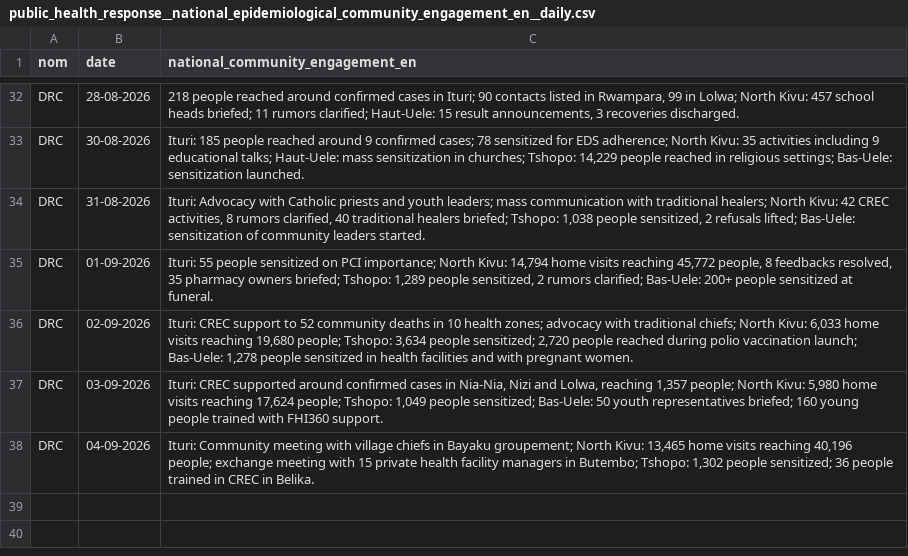
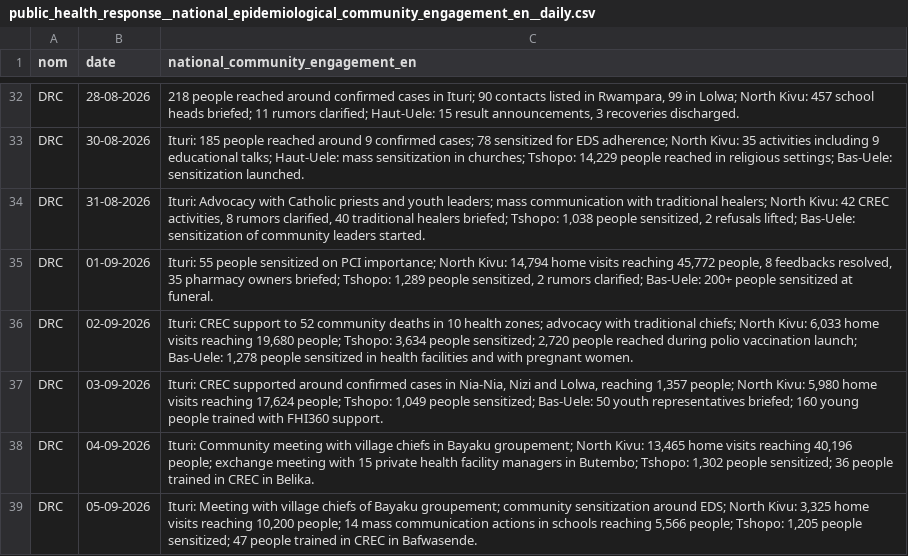
Before and after one commit to INRB-UMIE/BDBV2026-Data, a CSV file: data/public_health_response/processed/public_health_response__national_epidemiological_community_engagement_en__daily.csv, drawn as a sheet; only a part is shown, gaps mark what is left out; the diff names each change by its address in the sheet, - before the commit and + after, or states it on an @@ line.

```diff
--- a/data/public_health_response/processed/public_health_response__national_epidemiological_community_engagement_en__daily.csv
+++ b/data/public_health_response/processed/public_health_response__national_epidemiological_community_engagement_en__daily.csv
+row 39: DRC | 05-09-2026 | Ituri: Meeting with village chiefs of Bayaku groupement; community sensitization around EDS; North Kivu: 3,325 home visits reaching 10,200 people; 14 mass communication actions in schools reaching 5,566 people; Tshopo: 1,205 people sensitized; 47 people trained in CREC in Bafwasende.
```
Also changed, not shown: data/insp_sitrep/processed/insp_sitrep__cumulative_confirmed_cases__daily.csv, data/insp_sitrep/processed/insp_sitrep__cumulative_confirmed_deaths__daily.csv, 25 other files.
